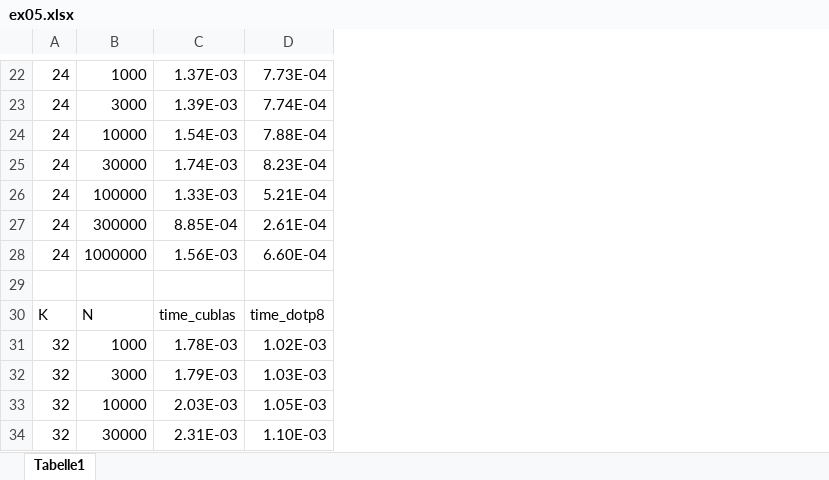
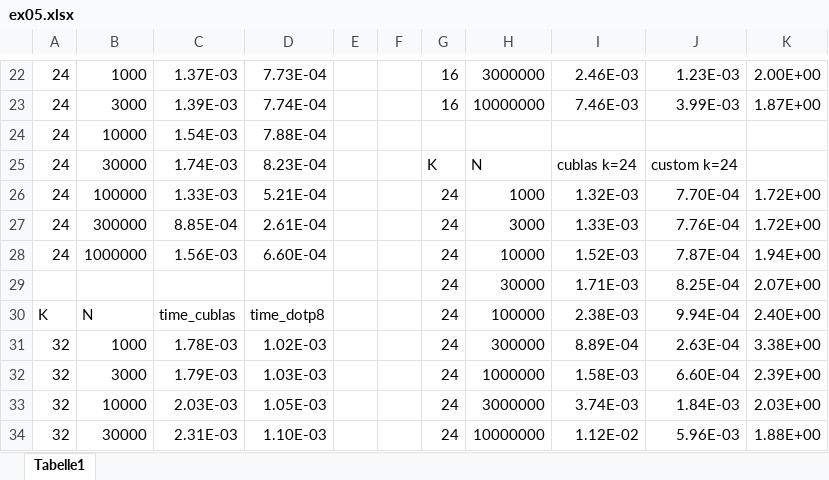
Before and after one commit to shinterseer/CSMC_2021WS, an Excel workbook: ex05.xlsx, sheet Tabelle1, drawn as a sheet; only a part is shown, gaps mark what is left out; values as stored, in another font and other column widths than the file's, no borders; charts and pictures not drawn; the diff covers the shown part only; the diff names each change by its address in the sheet, - before the commit and + after, or states it on an @@ line.

```diff
--- a/ex05.xlsx (sheet Tabelle1)
+++ b/ex05.xlsx (sheet Tabelle1)
+column E, empty
+column F, empty
+column G, rows 22-34: 16 | 16 |  | K | 24 | 24 | 24 | 24 | 24 | 24 | 24 | 24 | 24
+column H, rows 22-34: 3000000 | 10000000 |  | N | 1000 | 3000 | 10000 | 30000 | 100000 | 300000 | 1000000 | 3000000 | 10000000
+column I, rows 22-34: 2.46E-03 | 7.46E-03 |  | cublas k=24 | 1.32E-03 | 1.33E-03 | 1.52E-03 | 1.71E-03 | 2.38E-03 | 8.89E-04 | 1.58E-03 | 3.74E-03 | 1.12E-02
+column J, rows 22-34: 1.23E-03 | 3.99E-03 |  | custom k=24 | 7.70E-04 | 7.76E-04 | 7.87E-04 | 8.25E-04 | 9.94E-04 | 2.63E-04 | 6.60E-04 | 1.84E-03 | 5.96E-03
+column K, rows 22-34: 2.00E+00 | 1.87E+00 |  |  | 1.72E+00 | 1.72E+00 | 1.94E+00 | 2.07E+00 | 2.40E+00 | 3.38E+00 | 2.39E+00 | 2.03E+00 | 1.88E+00
-row 29: (empty)
+row 29:  |  |  |  |  |  | 24 | 30000 | 1.71E-03 | 8.25E-04 | 2.07E+00
```
Also changed, not shown: 8 added rows and 10 edited cells elsewhere in this sheet, charts or pictures, 1 other file.
